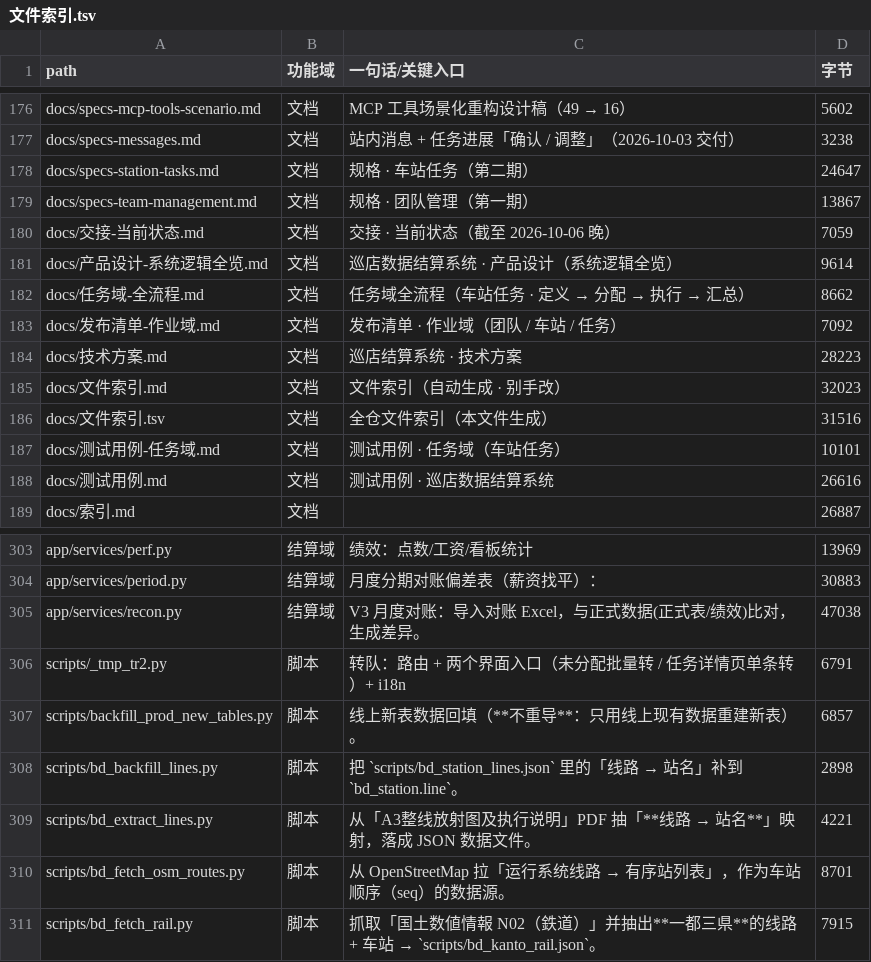
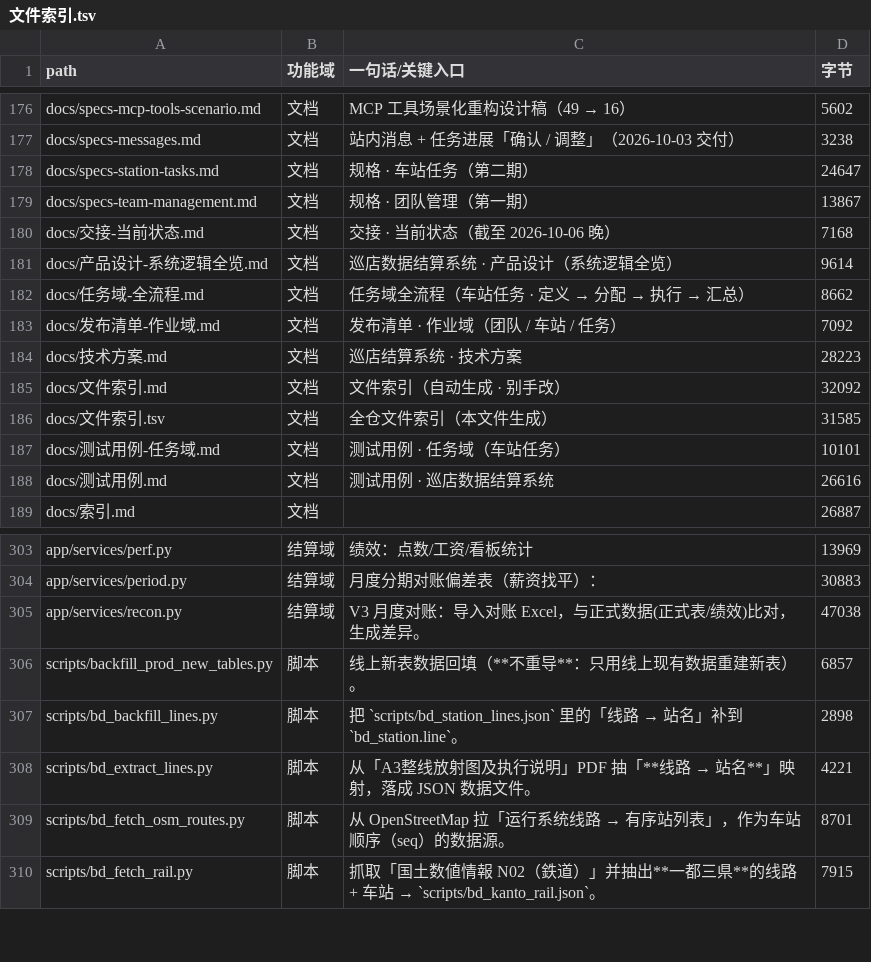
Before and after one commit to seraphimlc/store_system, a TSV file: docs/文件索引.tsv, drawn as a sheet; only a part is shown, gaps mark what is left out.

```diff
--- a/docs/文件索引.tsv
+++ b/docs/文件索引.tsv
@@ -179,3 +179,3 @@ docs/specs-station-tasks.md	文档	规格 · 车站任务（第二期）	24647
 docs/specs-team-management.md	文档	规格 · 团队管理（第一期）	13867
-docs/交接-当前状态.md	文档	交接 · 当前状态（截至 2026-10-06 晚）	7059
+docs/交接-当前状态.md	文档	交接 · 当前状态（截至 2026-10-06 晚）	7168
 docs/产品设计-系统逻辑全览.md	文档	巡店数据结算系统 · 产品设计（系统逻辑全览）	9614
@@ -184,4 +184,4 @@ docs/发布清单-作业域.md	文档	发布清单 · 作业域（团队 / 车
 docs/技术方案.md	文档	巡店结算系统 · 技术方案	28223
-docs/文件索引.md	文档	文件索引（自动生成 · 别手改）	32023
-docs/文件索引.tsv	文档	全仓文件索引（本文件生成）	31516
+docs/文件索引.md	文档	文件索引（自动生成 · 别手改）	32092
+docs/文件索引.tsv	文档	全仓文件索引（本文件生成）	31585
 docs/测试用例-任务域.md	文档	测试用例 · 任务域（车站任务）	10101
@@ -305,3 +305,2 @@ app/services/period.py	结算域	月度分期对账偏差表（薪资找平）
 app/services/recon.py	结算域	V3 月度对账：导入对账 Excel，与正式数据(正式表/绩效)比对，生成差异。	47038
-scripts/_tmp_tr2.py	脚本	转队：路由 + 两个界面入口（未分配批量转 / 任务详情页单条转）+ i18n	6791
 scripts/backfill_prod_new_tables.py	脚本	线上新表数据回填（**不重导**：只用线上现有数据重建新表）。	6857
```
Also changed, not shown: 2 other files.
